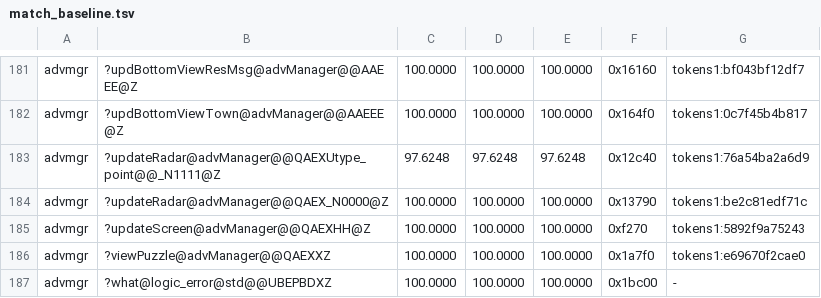
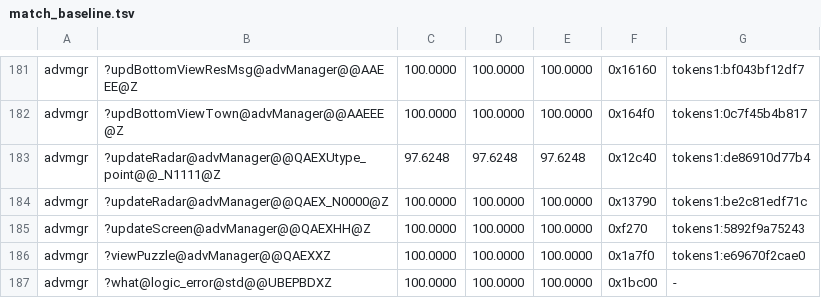
Before and after one commit to philipmendocino/homm3-decomp, a TSV file: config/match_baseline.tsv, drawn as a sheet; only a part is shown, gaps mark what is left out.

```diff
--- a/config/match_baseline.tsv
+++ b/config/match_baseline.tsv
@@ -182,3 +182,3 @@ advmgr	?updBottomViewResMsg@advManager@@AAEEE@Z	100.0000	100.0000	100.0000	0x161
 advmgr	?updBottomViewTown@advManager@@AAEEE@Z	100.0000	100.0000	100.0000	0x164f0	tokens1:0c7f45b4b817
-advmgr	?updateRadar@advManager@@QAEXUtype_point@@_N1111@Z	97.6248	97.6248	97.6248	0x12c40	tokens1:76a54ba2a6d9
+advmgr	?updateRadar@advManager@@QAEXUtype_point@@_N1111@Z	97.6248	97.6248	97.6248	0x12c40	tokens1:de86910d77b4
 advmgr	?updateRadar@advManager@@QAEX_N0000@Z	100.0000	100.0000	100.0000	0x13790	tokens1:be2c81edf71c
```
